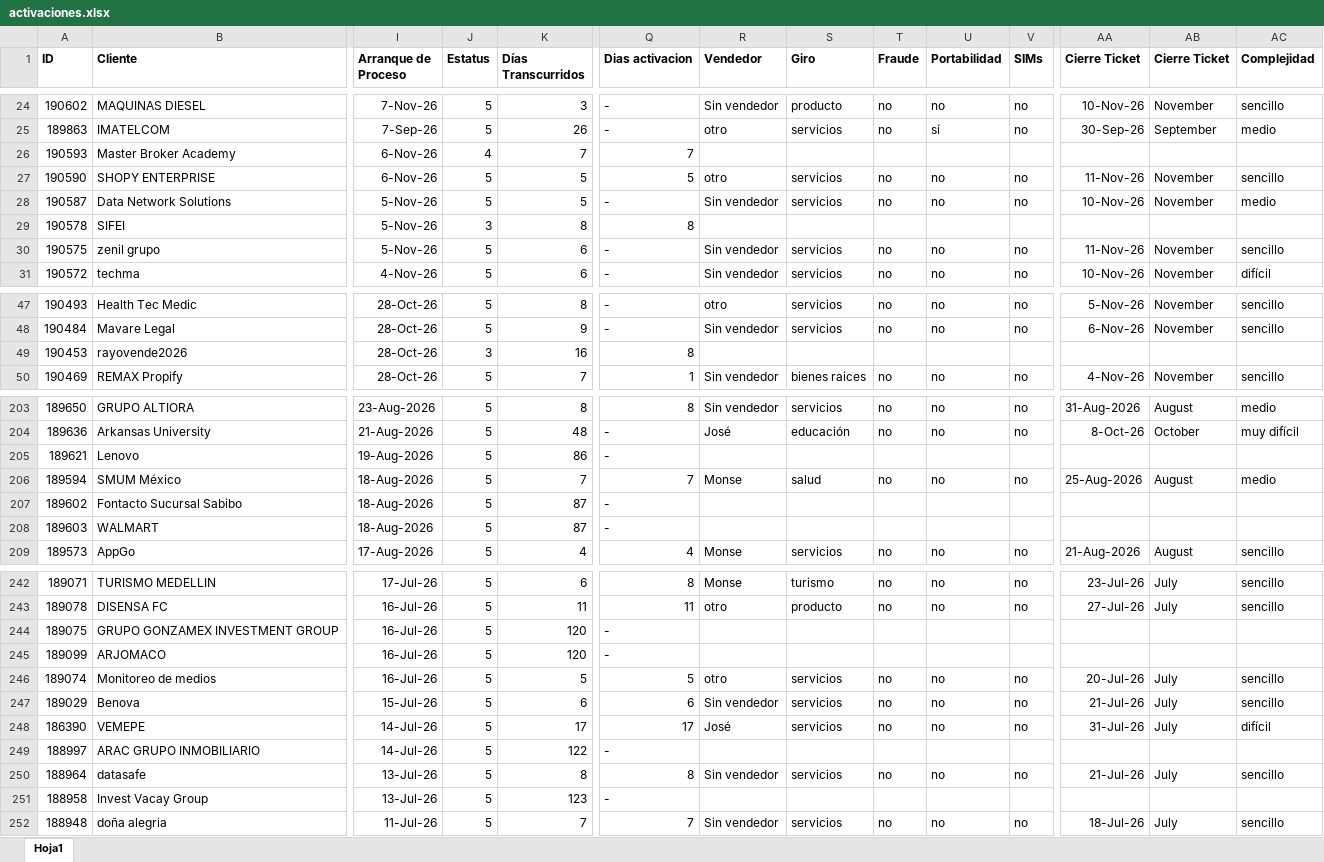
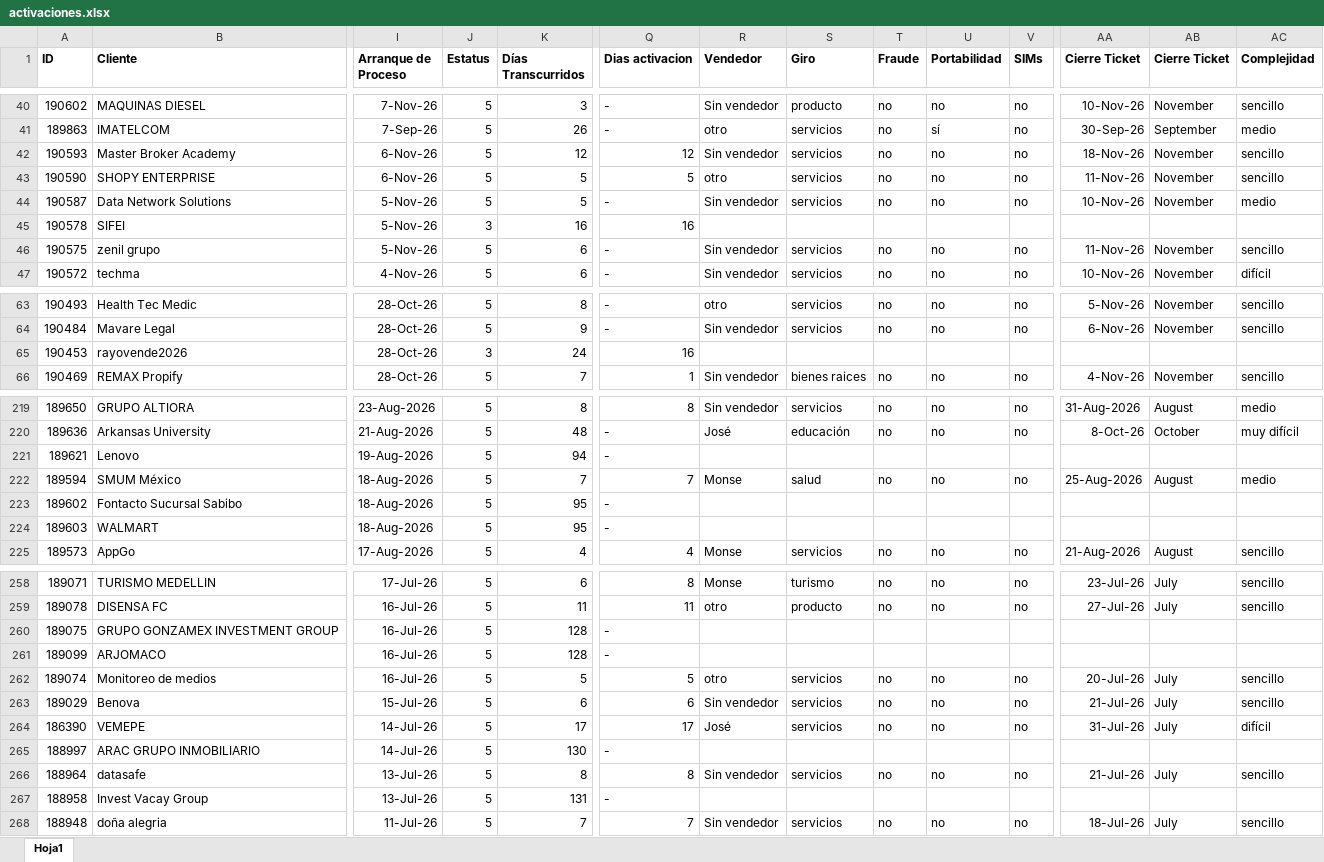
Before and after one commit to ATLASManning/callpicker-cs, an Excel workbook: data/activaciones.xlsx, sheet Hoja1, drawn as a sheet; only a part is shown, gaps mark what is left out; values as stored, in another font and other column widths than the file's, no borders; addresses are those after the commit; the diff covers the shown part only; the diff names each change by its address in the sheet, - before the commit and + after, or states it on an @@ line.

```diff
--- a/data/activaciones.xlsx (sheet Hoja1)
+++ b/data/activaciones.xlsx (sheet Hoja1)
-J42 (Estatus): 4
+J42 (Estatus): 5
-K42 (Días Transcurridos): 7
+K42 (Días Transcurridos): 12
-Q42 (Dias activacion): 7
+Q42 (Dias activacion): 12
-R42 (Vendedor): (empty)
+R42 (Vendedor): Sin vendedor
-S42 (Giro): (empty)
+S42 (Giro): servicios
-T42 (Fraude): (empty)
+T42 (Fraude): no
-U42 (Portabilidad): (empty)
+U42 (Portabilidad): no
-V42 (SIMs): (empty)
+V42 (SIMs): no
-AA42 (Cierre Ticket): (empty)
+AA42 (Cierre Ticket): 18-Nov-26
-AB42 (Cierre Ticket): (empty)
+AB42 (Cierre Ticket): November
-AC42 (Complejidad): (empty)
+AC42 (Complejidad): sencillo
-K45 (Días Transcurridos): 8
+K45 (Días Transcurridos): 16
-Q45 (Dias activacion): 8
+Q45 (Dias activacion): 16
-K65 (Días Transcurridos): 16
+K65 (Días Transcurridos): 24
-Q65 (Dias activacion): 8
+Q65 (Dias activacion): 16
-K221 (Días Transcurridos): 86
+K221 (Días Transcurridos): 94
-K223:K224 (Días Transcurridos): 87
+K223:K224 (Días Transcurridos): 95
-K260:K261 (Días Transcurridos): 120
+K260:K261 (Días Transcurridos): 128
-K265 (Días Transcurridos): 122
+K265 (Días Transcurridos): 130
-K267 (Días Transcurridos): 123
+K267 (Días Transcurridos): 131
```
Also changed, not shown: 16 added rows and 216 edited cells elsewhere in this sheet.
